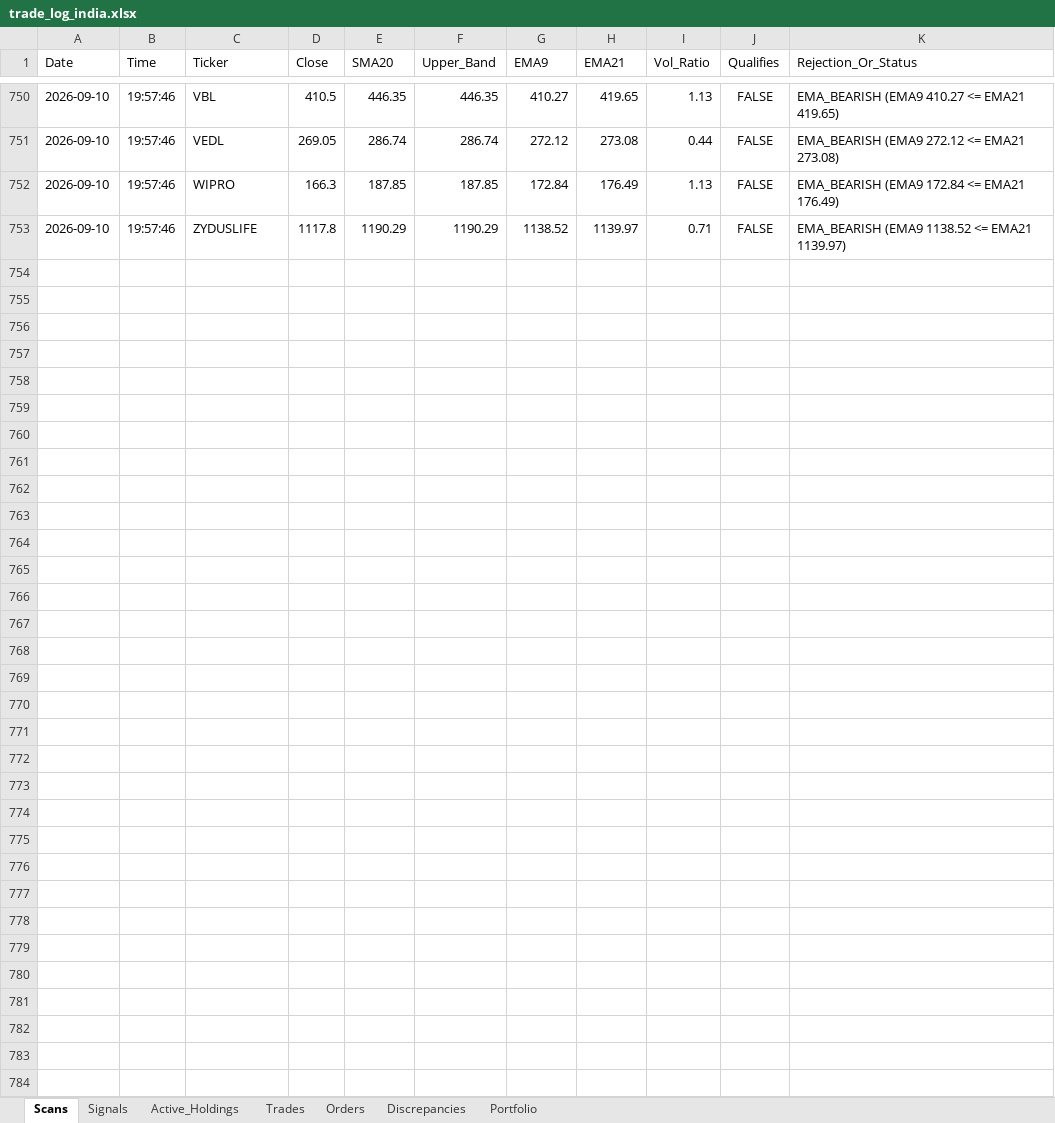
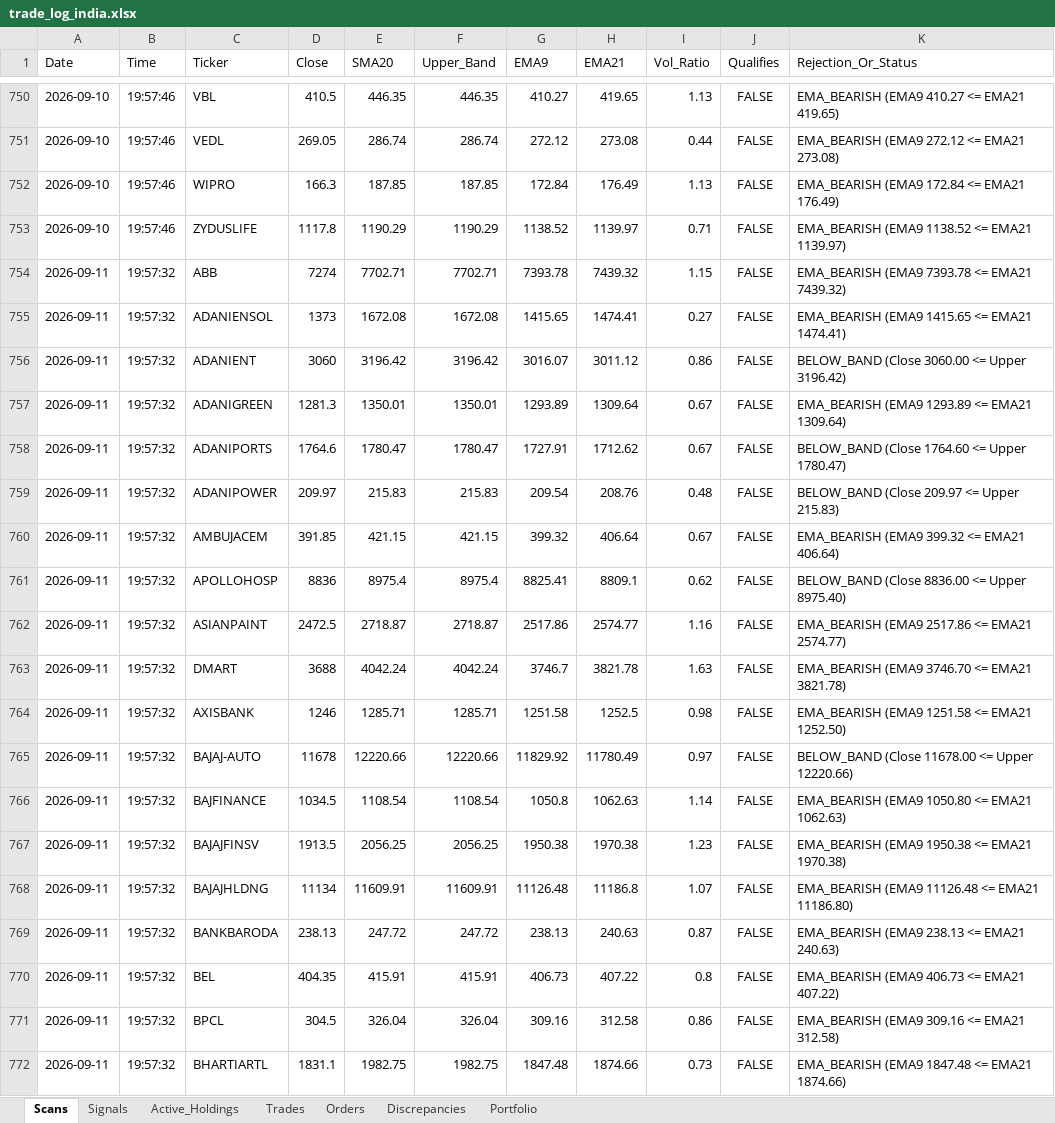
Before and after one commit to thokfoot/volatility-expansion-bot, an Excel workbook: data/trade_log_india.xlsx, sheet Scans, drawn as a sheet; only a part is shown, gaps mark what is left out; values as stored, in another font and other column widths than the file's, no borders; the diff covers the shown part only; the diff names each change by its address in the sheet, - before the commit and + after, or states it on an @@ line.

```diff
--- a/data/trade_log_india.xlsx (sheet Scans)
+++ b/data/trade_log_india.xlsx (sheet Scans)
+row 754: 2026-09-11 | 19:57:32 | ABB | 7274 | 7702.71 | 7702.71 | 7393.78 | 7439.32 | 1.15 | FALSE | EMA_BEARISH (EMA9 7393.78 <= EMA21 7439.32)
+row 755: 2026-09-11 | 19:57:32 | ADANIENSOL | 1373 | 1672.08 | 1672.08 | 1415.65 | 1474.41 | 0.27 | FALSE | EMA_BEARISH (EMA9 1415.65 <= EMA21 1474.41)
+row 756: 2026-09-11 | 19:57:32 | ADANIENT | 3060 | 3196.42 | 3196.42 | 3016.07 | 3011.12 | 0.86 | FALSE | BELOW_BAND (Close 3060.00 <= Upper 3196.42)
+row 757: 2026-09-11 | 19:57:32 | ADANIGREEN | 1281.3 | 1350.01 | 1350.01 | 1293.89 | 1309.64 | 0.67 | FALSE | EMA_BEARISH (EMA9 1293.89 <= EMA21 1309.64)
+row 758: 2026-09-11 | 19:57:32 | ADANIPORTS | 1764.6 | 1780.47 | 1780.47 | 1727.91 | 1712.62 | 0.67 | FALSE | BELOW_BAND (Close 1764.60 <= Upper 1780.47)
+row 759: 2026-09-11 | 19:57:32 | ADANIPOWER | 209.97 | 215.83 | 215.83 | 209.54 | 208.76 | 0.48 | FALSE | BELOW_BAND (Close 209.97 <= Upper 215.83)
+row 760: 2026-09-11 | 19:57:32 | AMBUJACEM | 391.85 | 421.15 | 421.15 | 399.32 | 406.64 | 0.67 | FALSE | EMA_BEARISH (EMA9 399.32 <= EMA21 406.64)
+row 761: 2026-09-11 | 19:57:32 | APOLLOHOSP | 8836 | 8975.4 | 8975.4 | 8825.41 | 8809.1 | 0.62 | FALSE | BELOW_BAND (Close 8836.00 <= Upper 8975.40)
+row 762: 2026-09-11 | 19:57:32 | ASIANPAINT | 2472.5 | 2718.87 | 2718.87 | 2517.86 | 2574.77 | 1.16 | FALSE | EMA_BEARISH (EMA9 2517.86 <= EMA21 2574.77)
+row 763: 2026-09-11 | 19:57:32 | DMART | 3688 | 4042.24 | 4042.24 | 3746.7 | 3821.78 | 1.63 | FALSE | EMA_BEARISH (EMA9 3746.70 <= EMA21 3821.78)
+row 764: 2026-09-11 | 19:57:32 | AXISBANK | 1246 | 1285.71 | 1285.71 | 1251.58 | 1252.5 | 0.98 | FALSE | EMA_BEARISH (EMA9 1251.58 <= EMA21 1252.50)
+row 765: 2026-09-11 | 19:57:32 | BAJAJ-AUTO | 11678 | 12220.66 | 12220.66 | 11829.92 | 11780.49 | 0.97 | FALSE | BELOW_BAND (Close 11678.00 <= Upper 12220.66)
+row 766: 2026-09-11 | 19:57:32 | BAJFINANCE | 1034.5 | 1108.54 | 1108.54 | 1050.8 | 1062.63 | 1.14 | FALSE | EMA_BEARISH (EMA9 1050.80 <= EMA21 1062.63)
+row 767: 2026-09-11 | 19:57:32 | BAJAJFINSV | 1913.5 | 2056.25 | 2056.25 | 1950.38 | 1970.38 | 1.23 | FALSE | EMA_BEARISH (EMA9 1950.38 <= EMA21 1970.38)
+row 768: 2026-09-11 | 19:57:32 | BAJAJHLDNG | 11134 | 11609.91 | 11609.91 | 11126.48 | 11186.8 | 1.07 | FALSE | EMA_BEARISH (EMA9 11126.48 <= EMA21 11186.80)
+row 769: 2026-09-11 | 19:57:32 | BANKBARODA | 238.13 | 247.72 | 247.72 | 238.13 | 240.63 | 0.87 | FALSE | EMA_BEARISH (EMA9 238.13 <= EMA21 240.63)
+row 770: 2026-09-11 | 19:57:32 | BEL | 404.35 | 415.91 | 415.91 | 406.73 | 407.22 | 0.8 | FALSE | EMA_BEARISH (EMA9 406.73 <= EMA21 407.22)
+row 771: 2026-09-11 | 19:57:32 | BPCL | 304.5 | 326.04 | 326.04 | 309.16 | 312.58 | 0.86 | FALSE | EMA_BEARISH (EMA9 309.16 <= EMA21 312.58)
+row 772: 2026-09-11 | 19:57:32 | BHARTIARTL | 1831.1 | 1982.75 | 1982.75 | 1847.48 | 1874.66 | 0.73 | FALSE | EMA_BEARISH (EMA9 1847.48 <= EMA21 1874.66)
```
Also changed, not shown: 81 added rows elsewhere in this sheet, sheet Active_Holdings, sheet Trades, sheet Orders, sheet Portfolio, data/trade_log.xlsx, 1 other file.
